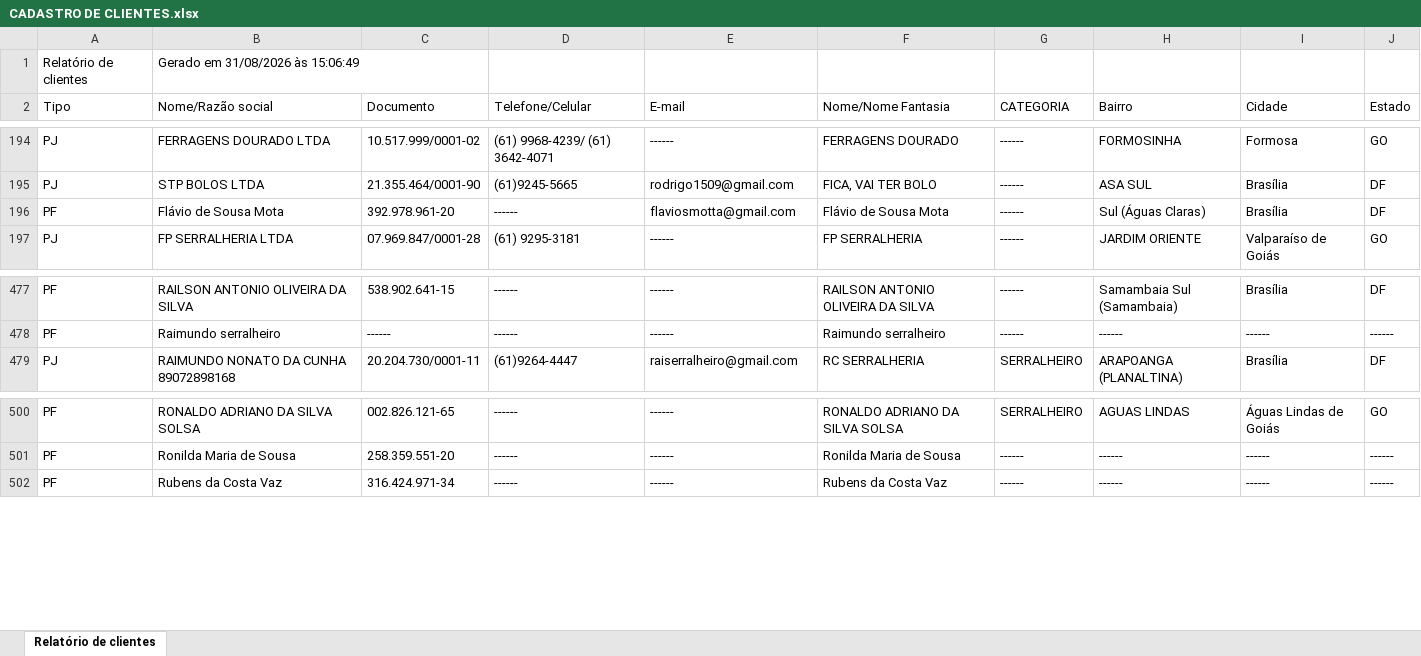
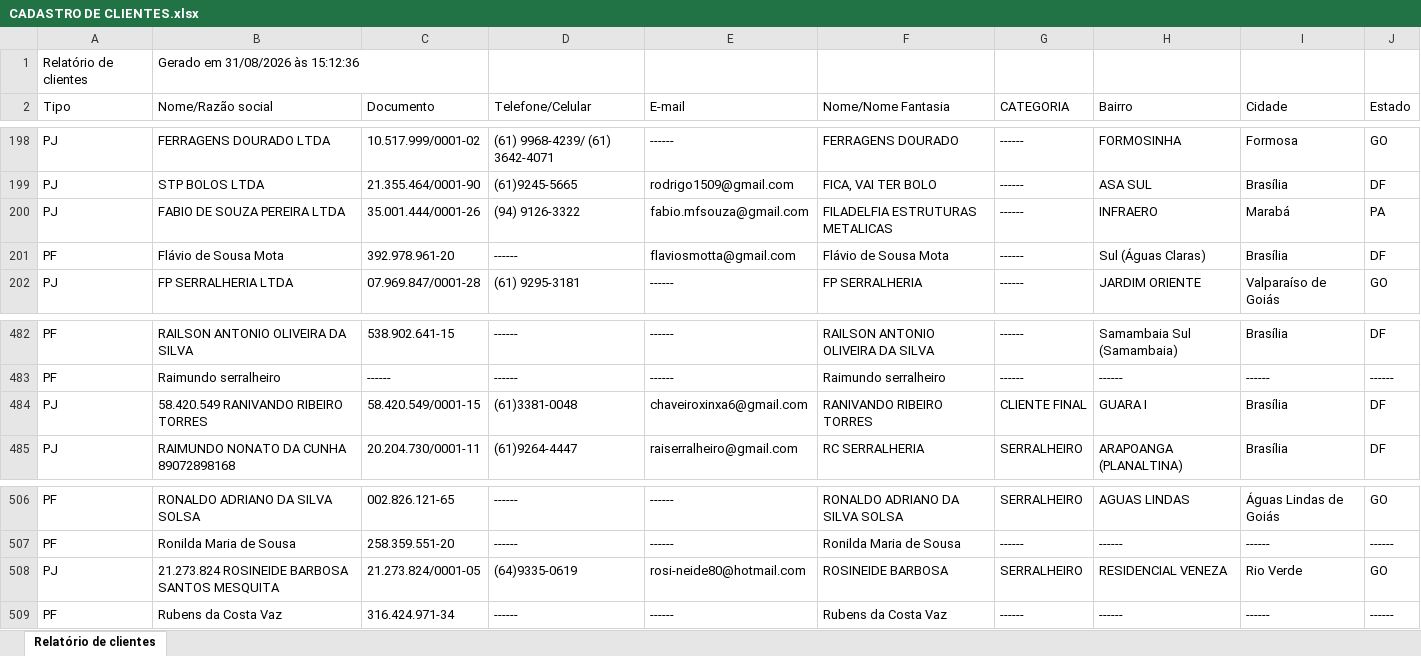
Before and after one commit to samfc-netizen/comercialautobras, an Excel workbook: CADASTRO DE CLIENTES.xlsx, sheet Relatório de clientes, drawn as a sheet; only a part is shown, gaps mark what is left out; values as stored, in another font and other column widths than the file's, no borders; the diff covers the shown part only; the diff names each change by its address in the sheet, - before the commit and + after, or states it on an @@ line.

```diff
--- a/CADASTRO DE CLIENTES.xlsx (sheet Relatório de clientes)
+++ b/CADASTRO DE CLIENTES.xlsx (sheet Relatório de clientes)
-B1 (Nome/Razão social): Gerado em 31/08/2026 às 15:06:49
+B1 (Nome/Razão social): Gerado em 31/08/2026 às 15:12:36
+row 200: PJ | FABIO DE SOUZA PEREIRA LTDA | 35.001.444/0001-26 | (94) 9126-3322 | fabio.mfsouza@gmail.com | FILADELFIA ESTRUTURAS METALICAS | ------ | INFRAERO | Marabá | PA
+row 484: PJ | 58.420.549 RANIVANDO RIBEIRO TORRES | 58.420.549/0001-15 | (61)3381-0048 | chaveiroxinxa6@gmail.com | RANIVANDO RIBEIRO TORRES | CLIENTE FINAL | GUARA I | Brasília | DF
+row 508: PJ | 21.273.824 ROSINEIDE BARBOSA SANTOS MESQUITA | 21.273.824/0001-05 | (64)9335-0619 | rosi-neide80@hotmail.com | ROSINEIDE BARBOSA | SERRALHEIRO | RESIDENCIAL VENEZA | Rio Verde | GO
```
Also changed, not shown: 6 added rows elsewhere in this sheet.
